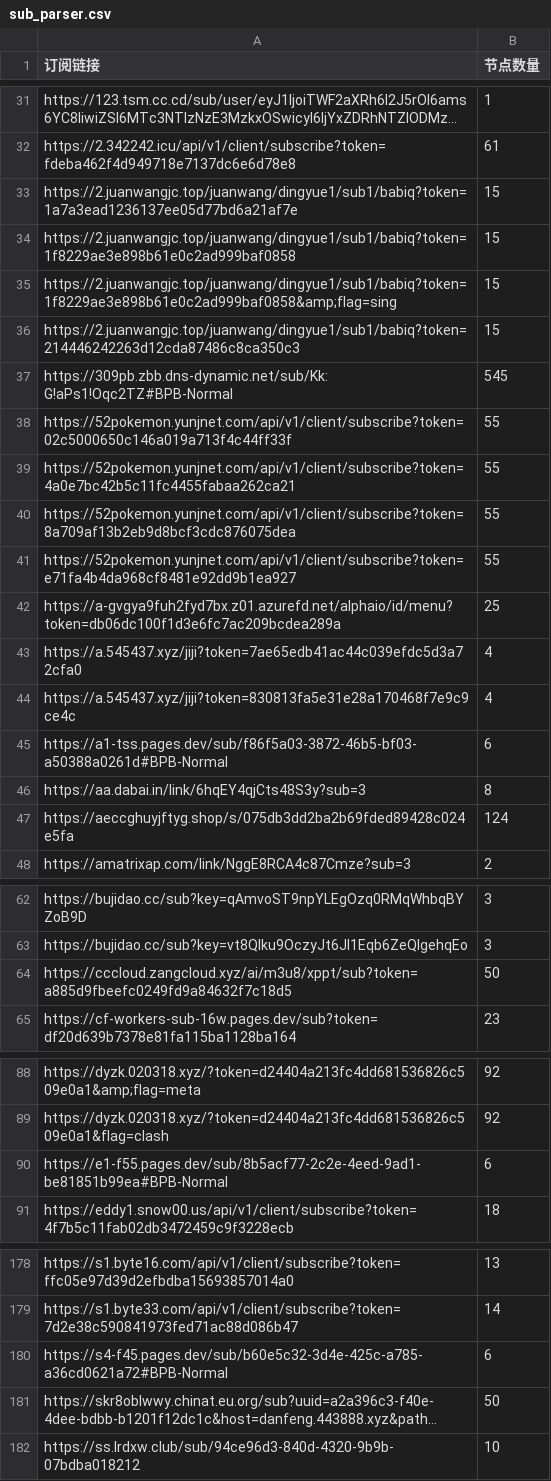
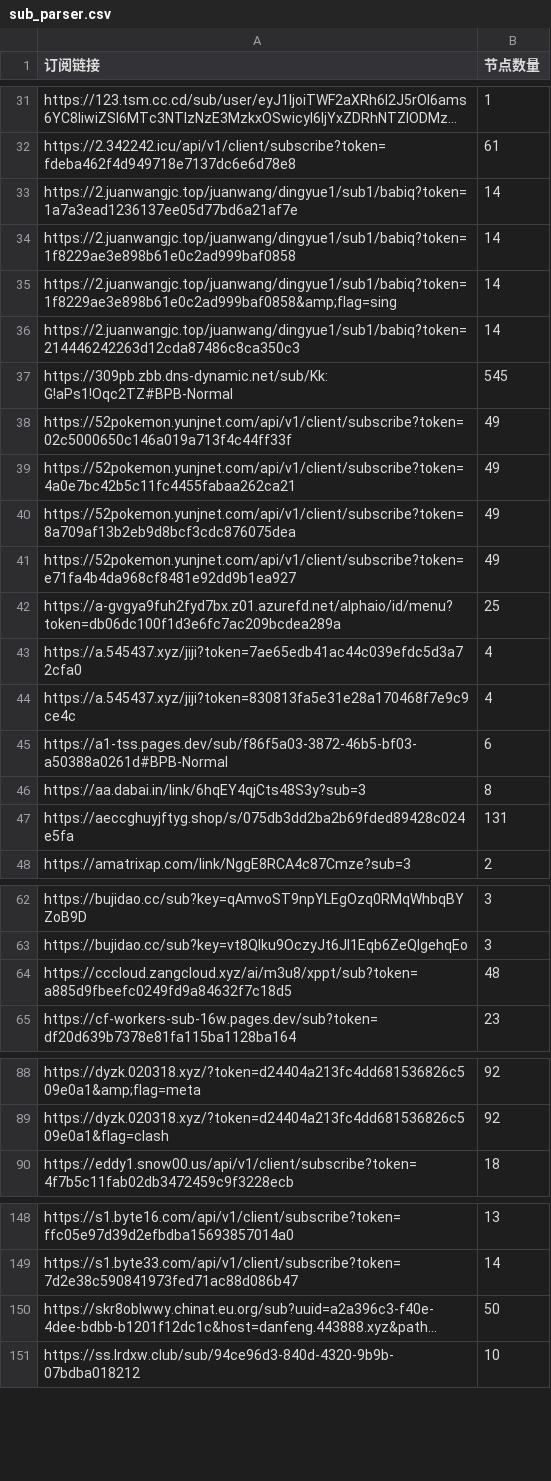
Before and after one commit to ipenwrt/crawler, a CSV file: sub_parser.csv, drawn as a sheet; only a part is shown, gaps mark what is left out; long unchanged cells end in …; removed rows and columns are numbered as before the commit, all else as after; the diff covers the shown part only; the diff names each change by its address in the sheet, - before the commit and + after, or states it on an @@ line.

```diff
--- a/sub_parser.csv
+++ b/sub_parser.csv
-B33:B36 (节点数量): 15
+B33:B36 (节点数量): 14
-B38:B41 (节点数量): 55
+B38:B41 (节点数量): 49
-B47 (节点数量): 124
+B47 (节点数量): 131
-B64 (节点数量): 50
+B64 (节点数量): 48
-row 90: https://e1-f55.pages.dev/sub/8b5acf77-2c2e-4eed-9ad1-be81851b99ea#BPB-Normal | 6
-row 180: https://s4-f45.pages.dev/sub/b60e5c32-3d4e-425c-a785-a36cd0621a72#BPB-Normal | 6
```
Also changed, not shown: 1 added row, 30 removed rows and 1 edited cell elsewhere in this file, 3 other files.
